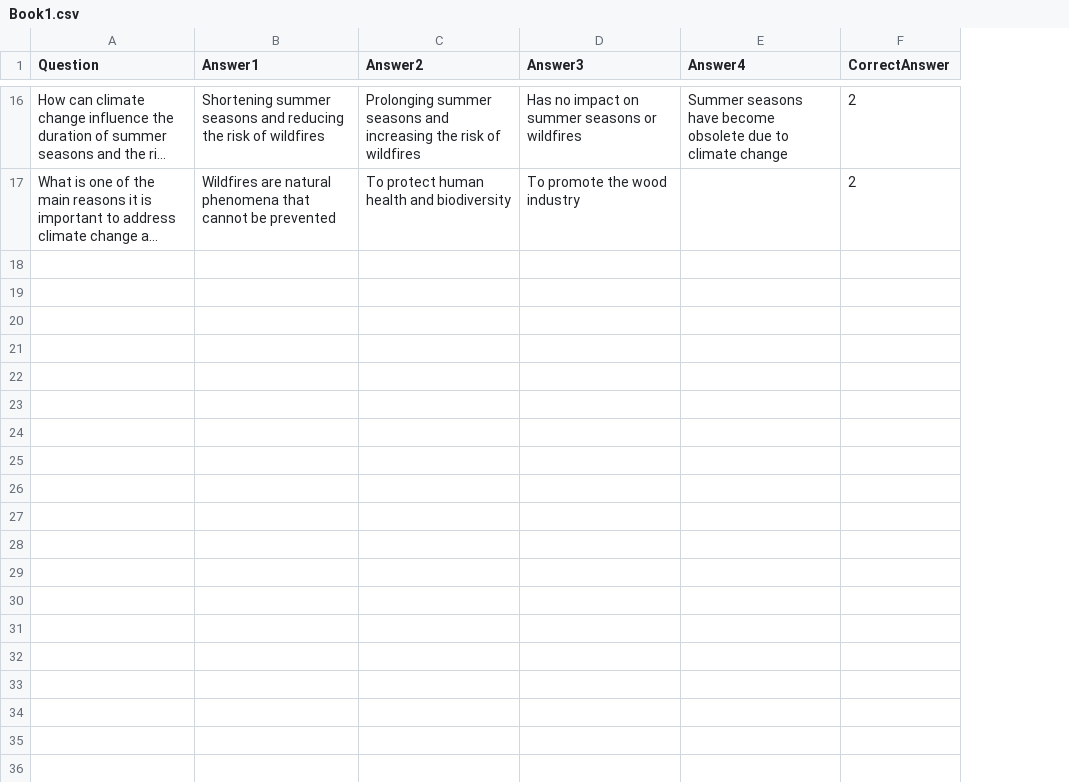
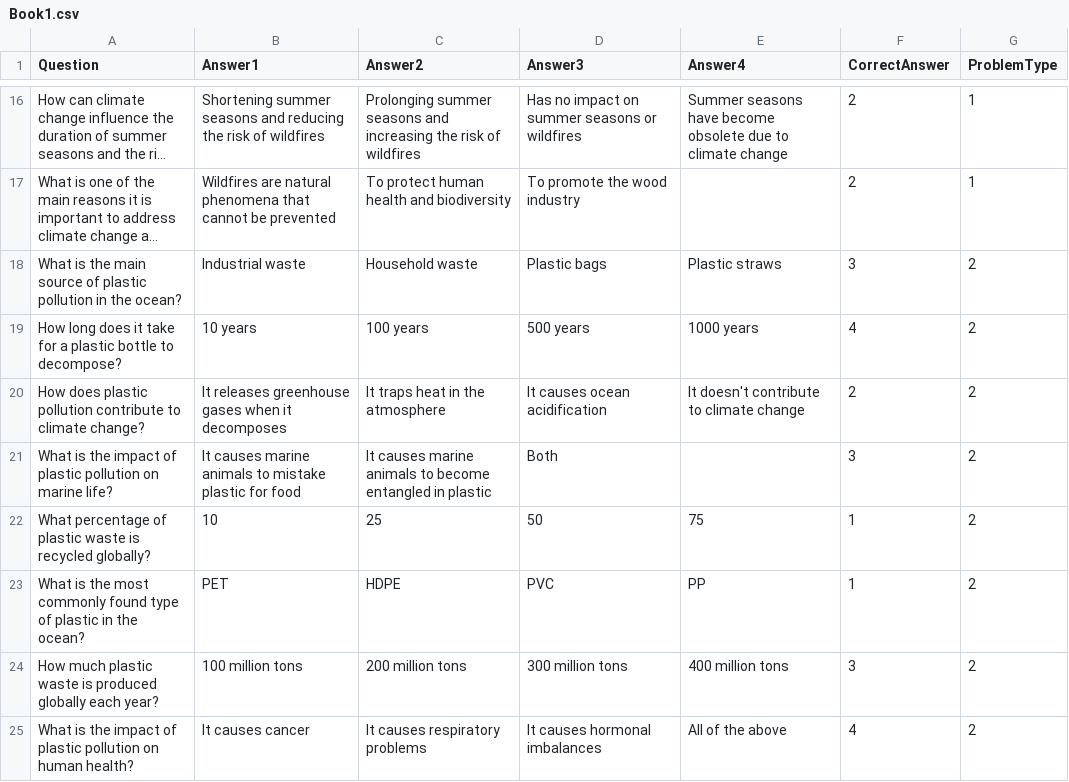
Before and after one commit to samueleravazzani/Projectunitygame, a CSV file: studio/Assets/Resources/Book1.csv, drawn as a sheet; only a part is shown, gaps mark what is left out; long unchanged cells end in …; the diff covers the shown part only; the diff names each change by its address in the sheet, - before the commit and + after, or states it on an @@ line.

Commit message:
domande aggiunte plastics

```diff
--- a/studio/Assets/Resources/Book1.csv
+++ b/studio/Assets/Resources/Book1.csv
+column G (ProblemType), rows 16-17: 1 | 1
+row 18: What is the main source of plastic pollution in the ocean? | Industrial waste | Household waste | Plastic bags | Plastic straws | 3 | 2
+row 19: How long does it take for a plastic bottle to decompose? | 10 years | 100 years | 500 years | 1000 years | 4 | 2
+row 20: How does plastic pollution contribute to climate change? | It releases greenhouse gases when it decomposes | It traps heat in the atmosphere | It causes ocean acidification | It doesn't contribute to climate change | 2 | 2
+row 21: What is the impact of plastic pollution on marine life? | It causes marine animals to mistake plastic for food | It causes marine animals to become entangled in plastic | Both |  | 3 | 2
+row 22: What percentage of plastic waste is recycled globally? | 10 | 25 | 50 | 75 | 1 | 2
+row 23: What is the most commonly found type of plastic in the ocean? | PET | HDPE | PVC | PP | 1 | 2
+row 24: How much plastic waste is produced globally each year? | 100 million tons | 200 million tons | 300 million tons | 400 million tons | 3 | 2
+row 25: What is the impact of plastic pollution on human health? | It causes cancer | It causes respiratory problems | It causes hormonal imbalances | All of the above | 4 | 2
```
Also changed, not shown: 7 added rows elsewhere in this file.
